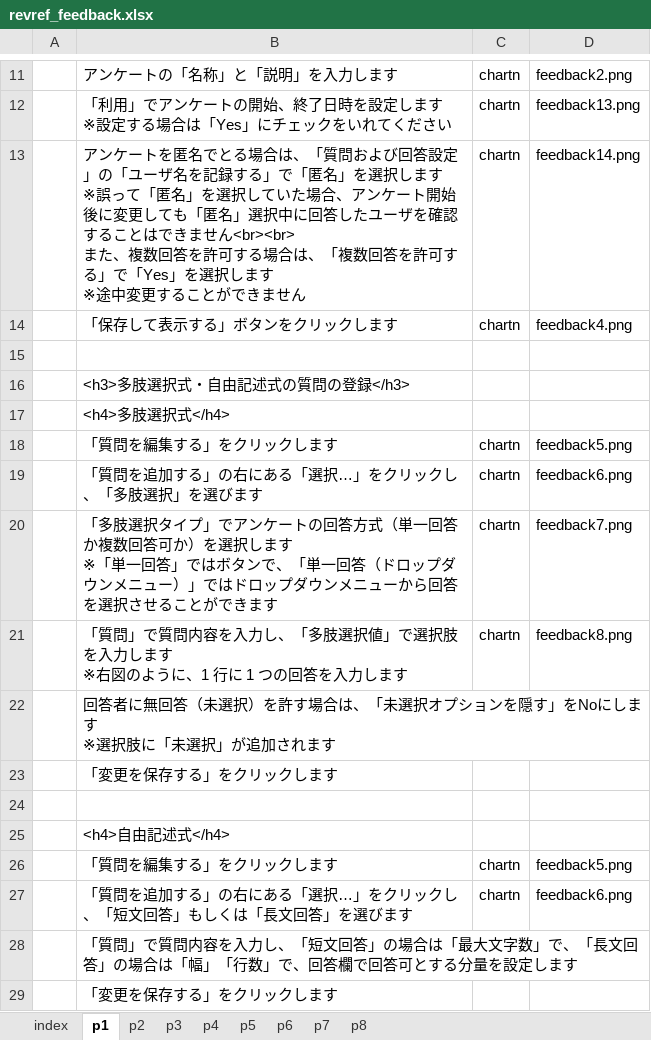
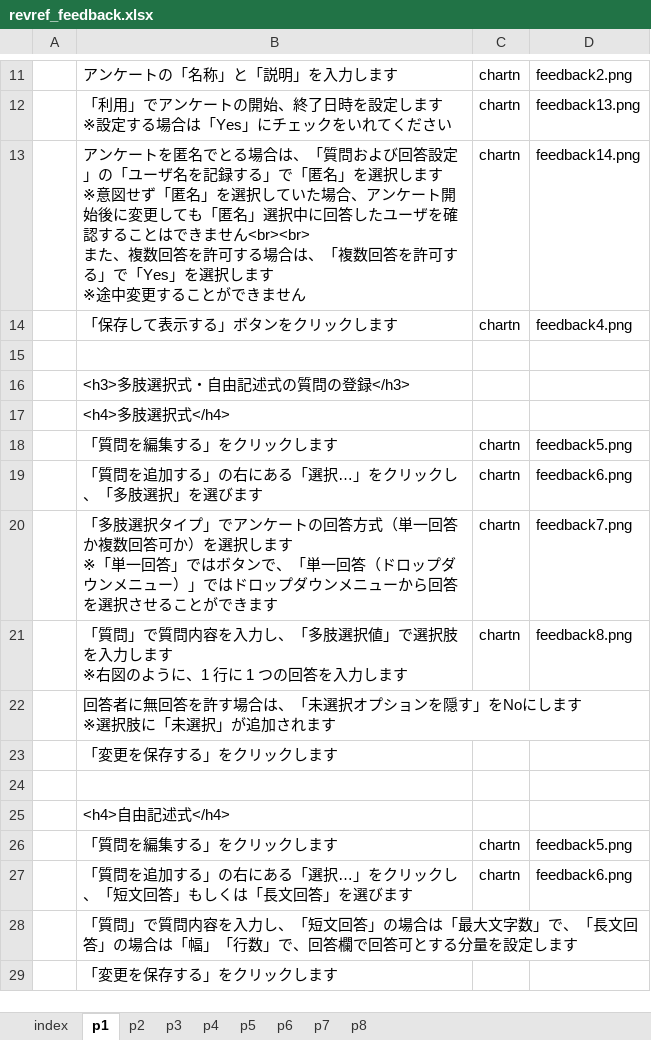
Before and after one commit to imc-lms-adm/support-vle-man, an Excel workbook: revref_feedback.xlsx, sheet p1, drawn as a sheet; only a part is shown, gaps mark what is left out; values as stored, in another font and other column widths than the file's, no borders; ↵ is a line break in a cell; the diff names each change by its address in the sheet, - before the commit and + after, or states it on an @@ line.

```diff
--- a/revref_feedback.xlsx (sheet p1)
+++ b/revref_feedback.xlsx (sheet p1)
-B13: …ます ↵ ※誤って「匿名」…
+B13: …ます ↵ ※意図せず「匿名」…
-B22: …に無回答（未選択）を許す場…
+B22: …に無回答を許す場…
```
Also changed, not shown: sheet p7, sheet p8, sheet p4, sheet p5, sheet p6.
